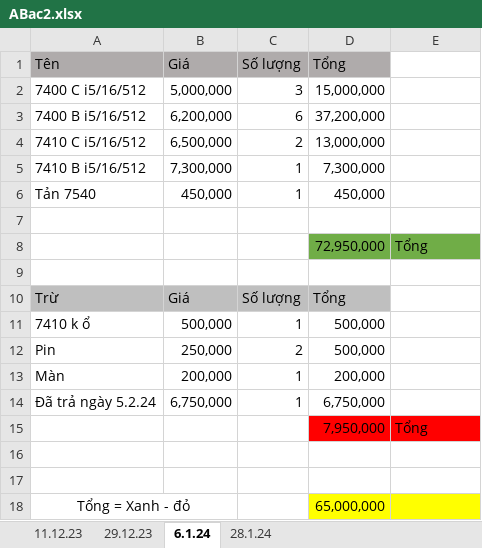
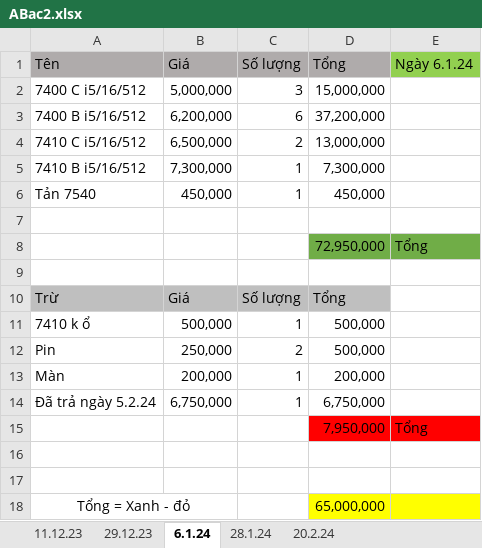
Before and after one commit to anhtuan200794/04.Private, an Excel workbook: TDStore/ABac2.xlsx, sheet 6.1.24, drawn as a sheet; values as stored, in another font and other column widths than the file's, no borders; the diff names each change by its address in the sheet, - before the commit and + after, or states it on an @@ line.

```diff
--- a/TDStore/ABac2.xlsx (sheet 6.1.24)
+++ b/TDStore/ABac2.xlsx (sheet 6.1.24)
+sheet tab: 20.2.24
-E1: (empty)
+E1: Ngày 6.1.24
-E1 fill: none
+E1 fill: #92D050
```
Also changed, not shown: sheet 28.1.24, sheet 29.12.23.
